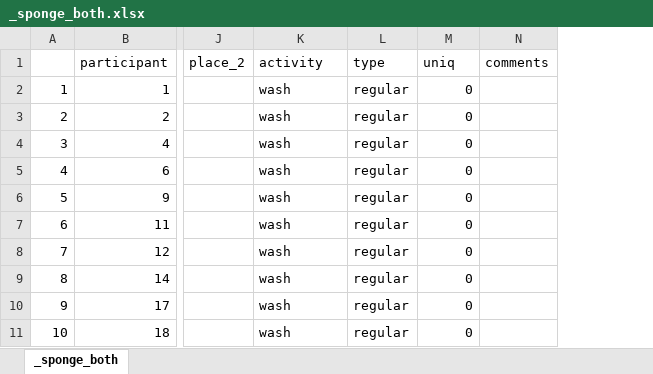
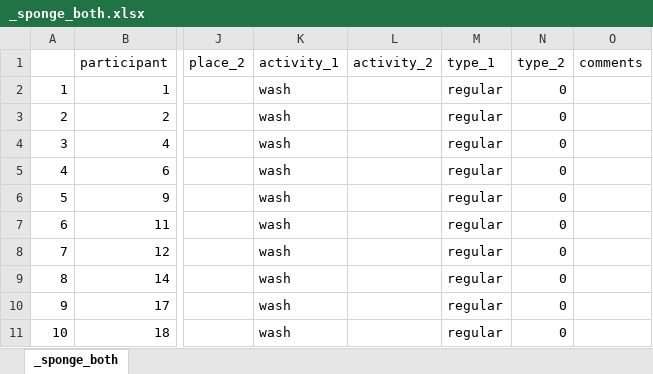
Before and after one commit to GustavoBerumen/CookingProject, an Excel workbook: outputs/c/_sponge_both.xlsx, sheet _sponge_both, drawn as a sheet; only a part is shown, gaps mark what is left out; values as stored, in another font and other column widths than the file's, no borders; addresses are those after the commit; the diff names each change by its address in the sheet, - before the commit and + after, or states it on an @@ line.

```diff
--- a/outputs/c/_sponge_both.xlsx (sheet _sponge_both)
+++ b/outputs/c/_sponge_both.xlsx (sheet _sponge_both)
+column L, row 1: activity_2
-K1: activity
+K1: activity_1
-M1: type
+M1: type_1
-N1: uniq
+N1: type_2
```
Also changed, not shown: outputs/c/_cheese_both.xlsx, outputs/c/_food_both.xlsx, 21 other files.
